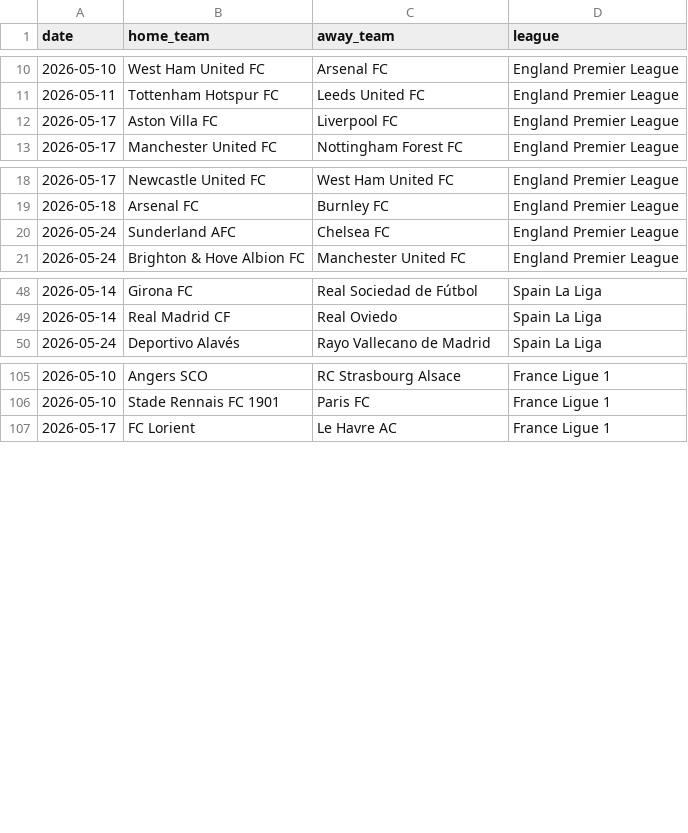
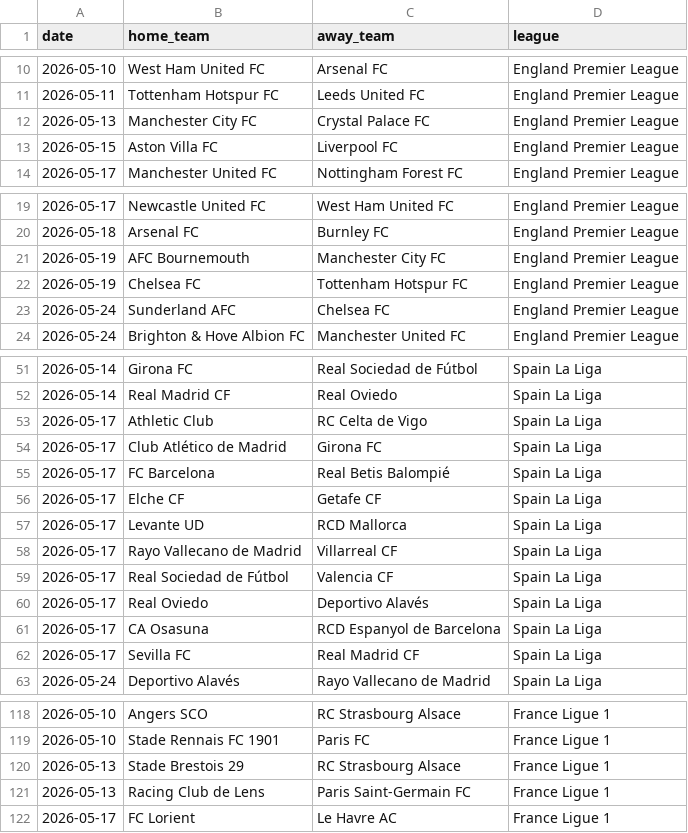
Before and after one commit to hpadillas/sports-predictor, a CSV file: data/future_matches.csv, drawn as a sheet; only a part is shown, gaps mark what is left out.

```diff
--- a/data/future_matches.csv
+++ b/data/future_matches.csv
@@ -11,3 +11,4 @@ date,home_team,away_team,league
 2026-05-11,Tottenham Hotspur FC,Leeds United FC,England Premier League
-2026-05-17,Aston Villa FC,Liverpool FC,England Premier League
+2026-05-13,Manchester City FC,Crystal Palace FC,England Premier League
+2026-05-15,Aston Villa FC,Liverpool FC,England Premier League
 2026-05-17,Manchester United FC,Nottingham Forest FC,England Premier League
@@ -19,2 +20,4 @@ date,home_team,away_team,league
 2026-05-18,Arsenal FC,Burnley FC,England Premier League
+2026-05-19,AFC Bournemouth,Manchester City FC,England Premier League
+2026-05-19,Chelsea FC,Tottenham Hotspur FC,England Premier League
 2026-05-24,Sunderland AFC,Chelsea FC,England Premier League
@@ -49,2 +52,12 @@ date,home_team,away_team,league
 2026-05-14,Real Madrid CF,Real Oviedo,Spain La Liga
+2026-05-17,Athletic Club,RC Celta de Vigo,Spain La Liga
+2026-05-17,Club Atlético de Madrid,Girona FC,Spain La Liga
+2026-05-17,FC Barcelona,Real Betis Balompié,Spain La Liga
+2026-05-17,Elche CF,Getafe CF,Spain La Liga
+2026-05-17,Levante UD,RCD Mallorca,Spain La Liga
+2026-05-17,Rayo Vallecano de Madrid,Villarreal CF,Spain La Liga
+2026-05-17,Real Sociedad de Fútbol,Valencia CF,Spain La Liga
+2026-05-17,Real Oviedo,Deportivo Alavés,Spain La Liga
+2026-05-17,CA Osasuna,RCD Espanyol de Barcelona,Spain La Liga
+2026-05-17,Sevilla FC,Real Madrid CF,Spain La Liga
 2026-05-24,Deportivo Alavés,Rayo Vallecano de Madrid,Spain La Liga
@@ -106,2 +119,4 @@ date,home_team,away_team,league
 2026-05-10,Stade Rennais FC 1901,Paris FC,France Ligue 1
+2026-05-13,Stade Brestois 29,RC Strasbourg Alsace,France Ligue 1
+2026-05-13,Racing Club de Lens,Paris Saint-Germain FC,France Ligue 1
 2026-05-17,FC Lorient,Le Havre AC,France Ligue 1
```
Also changed, not shown: 1 other file.
